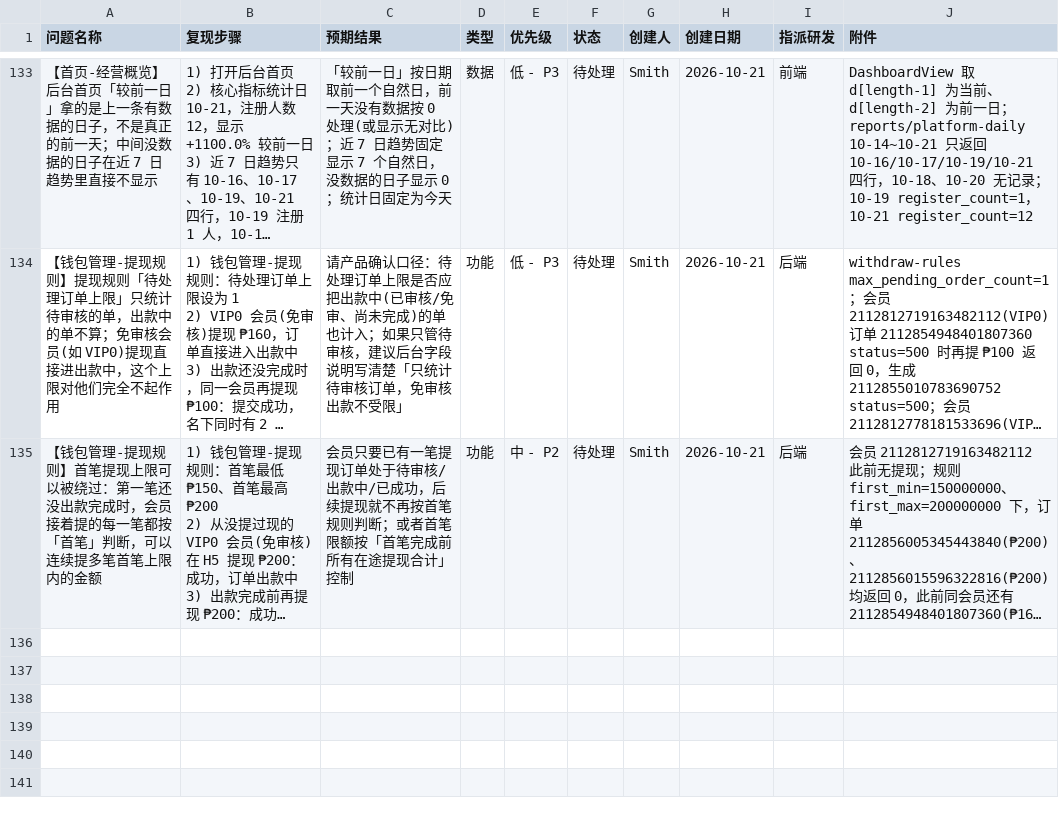
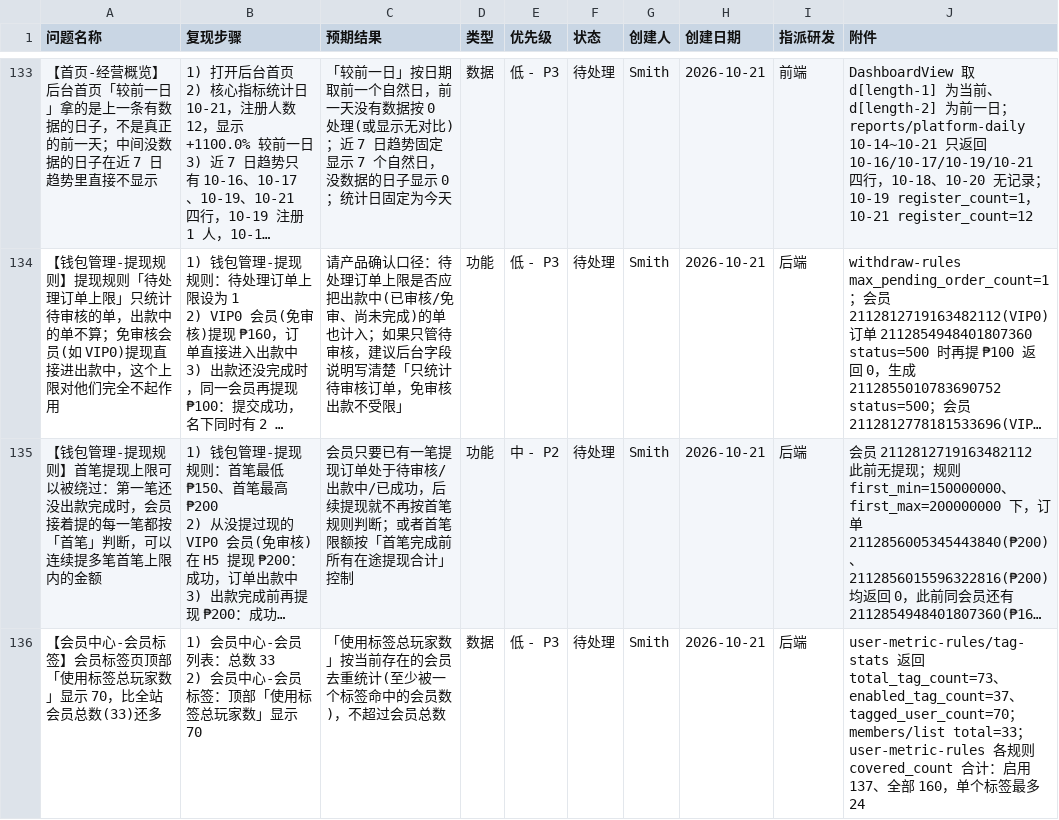
Before and after one commit to smith12138/html-pages, a CSV file: docs/PH02/PH02_全面测试_BUG提单_20260921.csv, drawn as a sheet; only a part is shown, gaps mark what is left out; long unchanged cells end in …; ↵ is a line break in a cell; the diff names each change by its address in the sheet, - before the commit and + after, or states it on an @@ line.

Commit message:
PH02 BUG#330 使用标签总玩家数超会员总数

```diff
--- a/docs/PH02/PH02_全面测试_BUG提单_20260921.csv
+++ b/docs/PH02/PH02_全面测试_BUG提单_20260921.csv
+row 136: 【会员中心-会员标签】会员标签页顶部「使用标签总玩家数」显示 70，比全站会员总数(33)还多 | 1) 会员中心-会员列表：总数 33 ↵ 2) 会员中心-会员标签：顶部「使用标签总玩家数」显示 70 | 「使用标签总玩家数」按当前存在的会员去重统计(至少被一个标签命中的会员数)，不超过会员总数 | 数据 | 低 - P3 | 待处理 | Smith | 2026-10-21 | 后端 | user-metric-rules/tag-stats 返回 total_tag_count=73、enabled_tag_count=37、tagged_user_count=70；members/list total=33；user-metric-rules 各规则 covered_count 合计：启用 137、全部 160，单个标签最多 24
```
Also changed, not shown: 1 other file.
